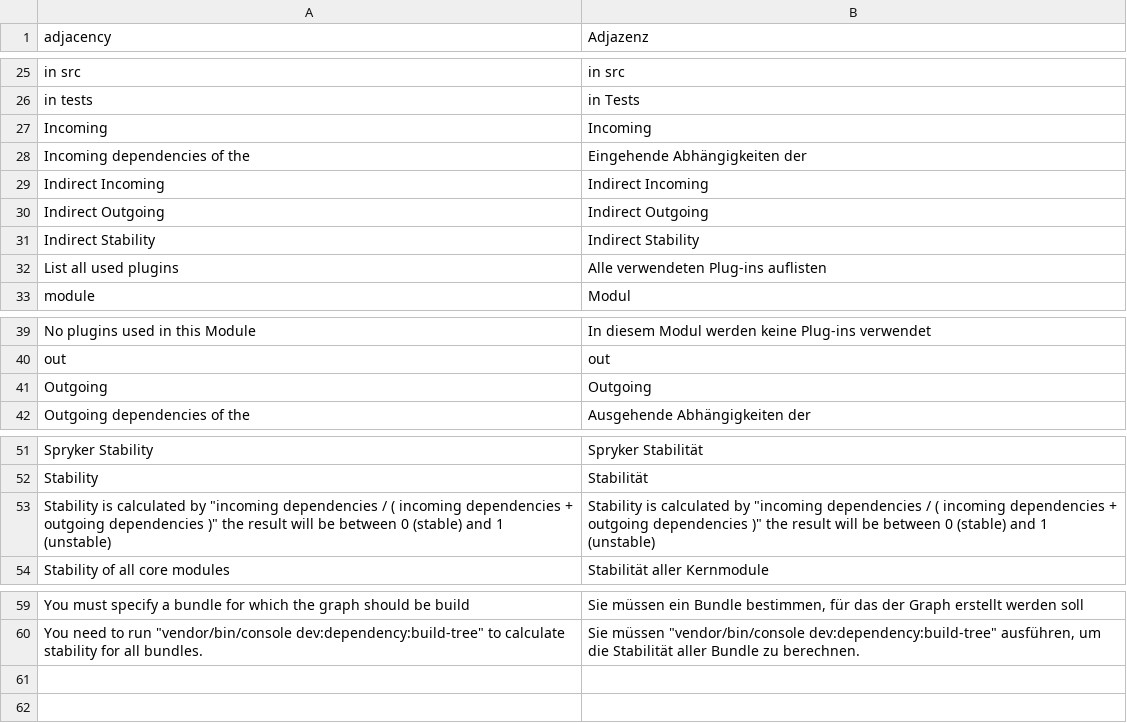
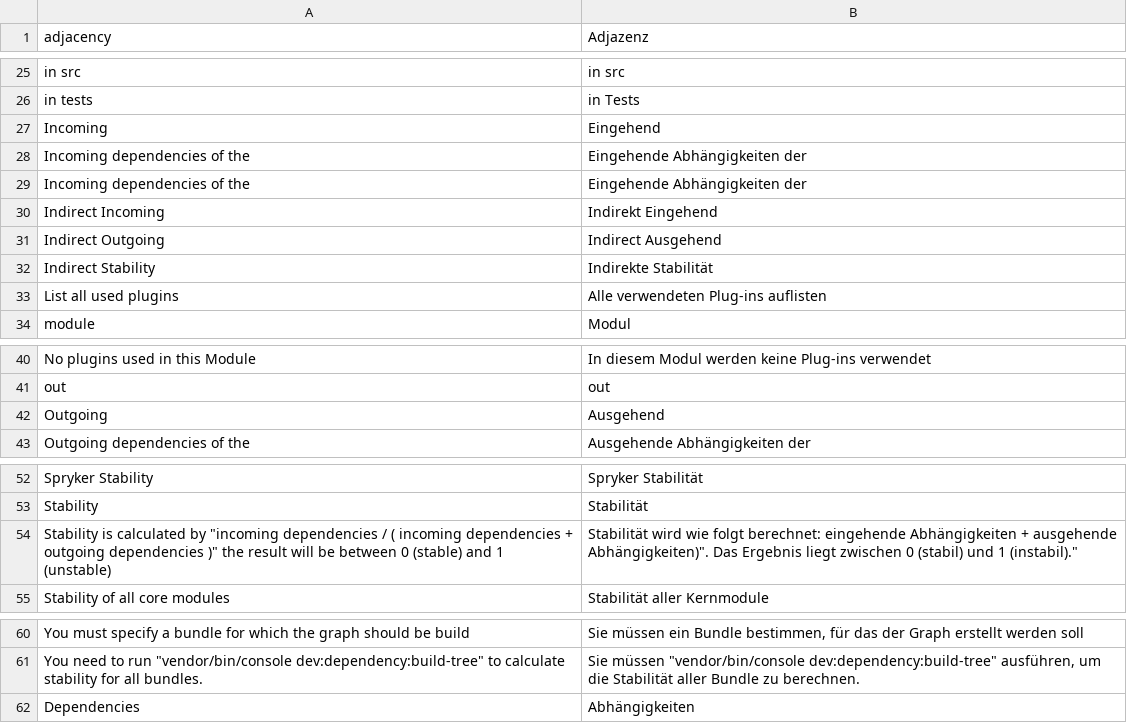
Before and after one commit to spryker/development, a CSV file: data/translation/Zed/de_DE.csv, drawn as a sheet; only a part is shown, gaps mark what is left out; addresses are those after the commit; the diff names each change by its address in the sheet, - before the commit and + after, or states it on an @@ line.

Commit message:
added translations

```diff
--- a/data/translation/Zed/de_DE.csv
+++ b/data/translation/Zed/de_DE.csv
-B27 (Adjazenz): Incoming
+B27 (Adjazenz): Eingehend
+row 29: Incoming dependencies of the | Eingehende Abhängigkeiten der
-B30 (Adjazenz): Indirect Incoming
+B30 (Adjazenz): Indirekt Eingehend
-B31 (Adjazenz): Indirect Outgoing
+B31 (Adjazenz): Indirect Ausgehend
-B32 (Adjazenz): Indirect Stability
+B32 (Adjazenz): Indirekte Stabilität
-B42 (Adjazenz): Outgoing
+B42 (Adjazenz): Ausgehend
-B54 (Adjazenz): Stability is calculated by "incoming dependencies / ( incoming dependencies + outgoing dependencies )" the result will be between 0 (stable) and 1 (unstable)
+B54 (Adjazenz): Stabilität wird wie folgt berechnet: eingehende Abhängigkeiten + ausgehende Abhängigkeiten)". Das Ergebnis liegt zwischen 0 (stabil) und 1 (instabil)."
+row 62: Dependencies | Abhängigkeiten
```
Also changed, not shown: data/translation/Zed/en_US.csv.
